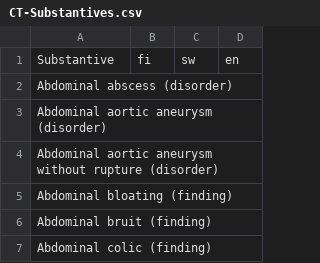
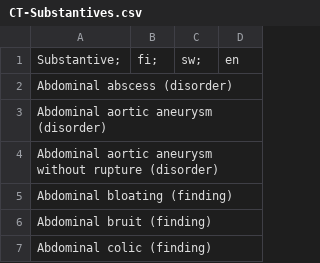
Before and after one commit to omahoito/oda-terminology, a CSV file: CT-Substantives.csv, drawn as a sheet; only a part is shown.

Commit message:
Update CT-Substantives.csv

```diff
--- a/CT-Substantives.csv
+++ b/CT-Substantives.csv
@@ -1,2 +1,2 @@
-Substantive	fi	sw	en
+Substantive;	fi;	sw;	en
 Abdominal abscess (disorder)			
```
